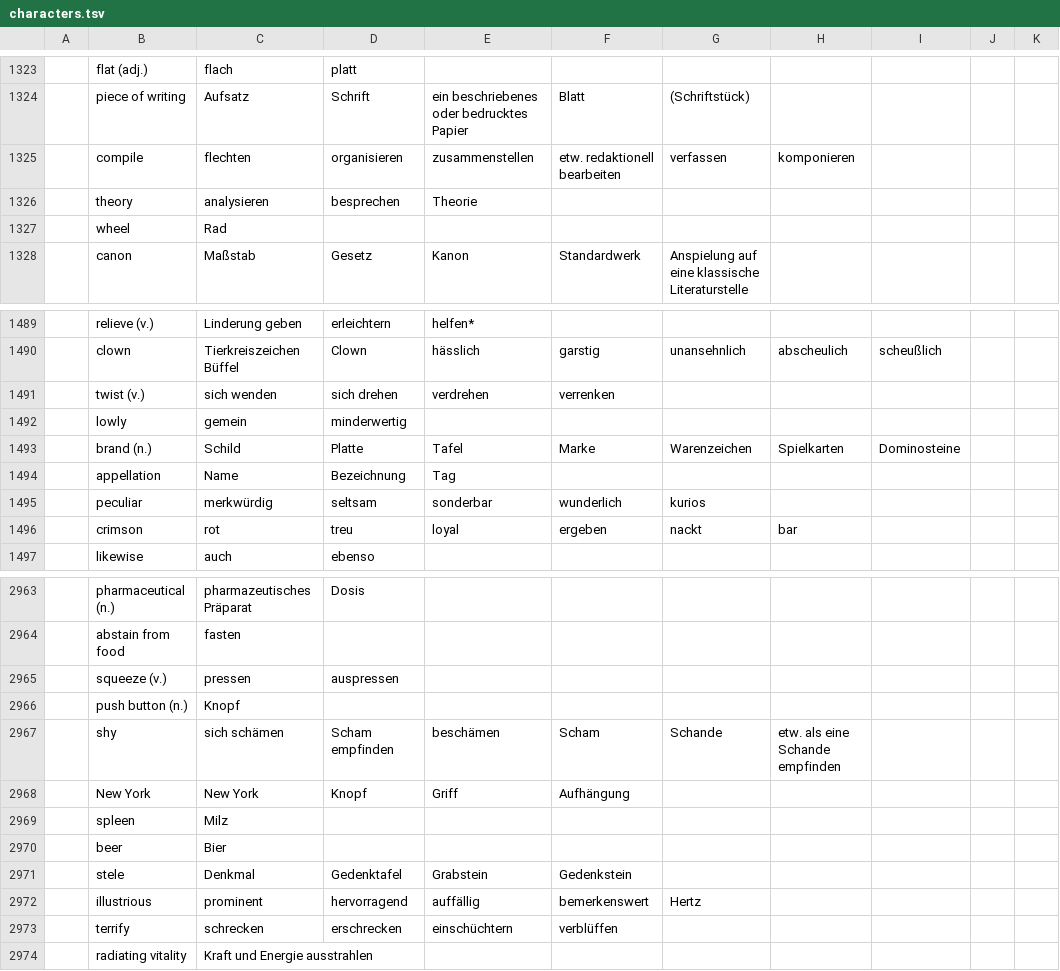
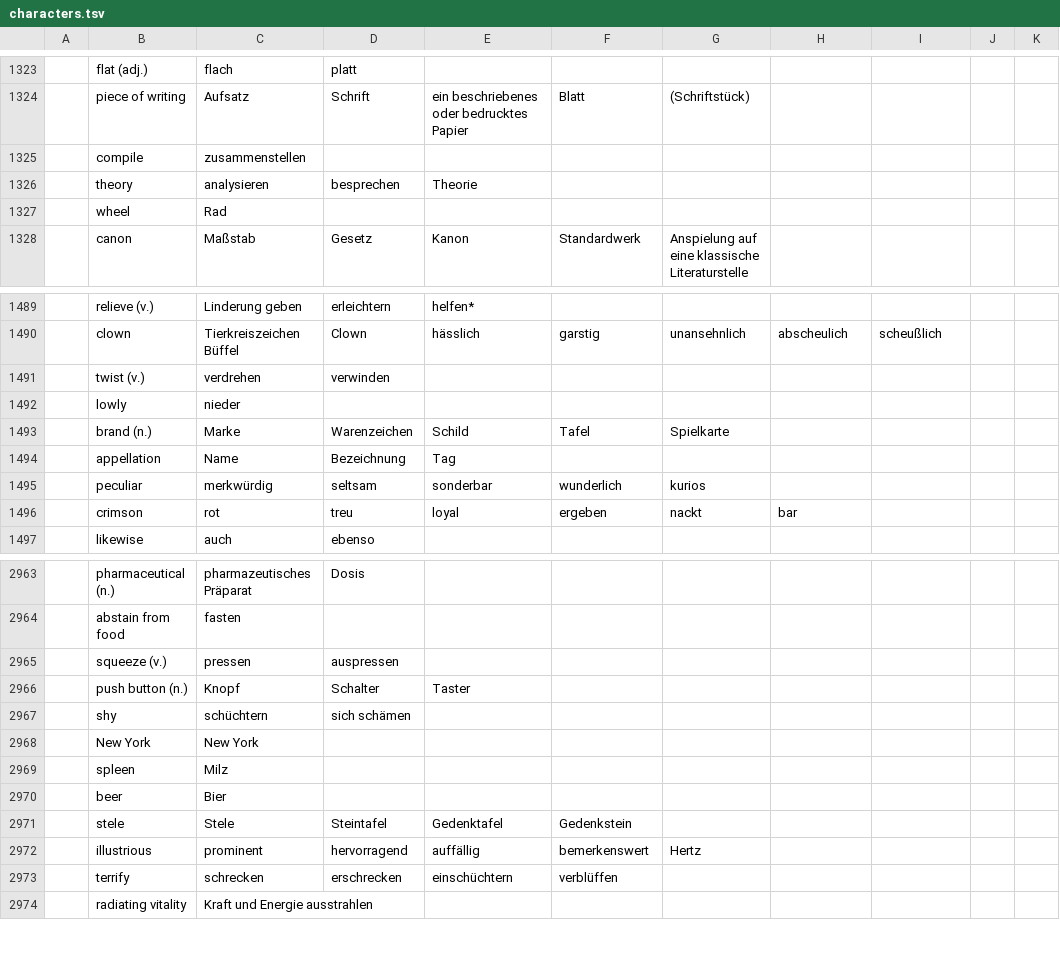
Before and after one commit to marcaltmann/hanzi, a TSV file: characters.tsv, drawn as a sheet; only a part is shown, gaps mark what is left out; the diff covers the shown part only; the diff names each change by its address in the sheet, - before the commit and + after, or states it on an @@ line.

Commit message:
Update

```diff
--- a/characters.tsv
+++ b/characters.tsv
-C1325: flechten
+C1325: zusammenstellen
-D1325: organisieren
+D1325: (empty)
-E1325: zusammenstellen
+E1325: (empty)
-F1325: etw. redaktionell bearbeiten
+F1325: (empty)
-G1325: verfassen
+G1325: (empty)
-H1325: komponieren
+H1325: (empty)
-C1491: sich wenden
+C1491: verdrehen
-D1491: sich drehen
+D1491: verwinden
-E1491: verdrehen
+E1491: (empty)
-F1491: verrenken
+F1491: (empty)
-C1492: gemein
+C1492: nieder
-D1492: minderwertig
+D1492: (empty)
-C1493: Schild
+C1493: Marke
-D1493: Platte
+D1493: Warenzeichen
-E1493: Tafel
+E1493: Schild
-F1493: Marke
+F1493: Tafel
-G1493: Warenzeichen
+G1493: Spielkarte
-H1493: Spielkarten
+H1493: (empty)
-I1493: Dominosteine
+I1493: (empty)
-D2966: (empty)
+D2966: Schalter
-E2966: (empty)
+E2966: Taster
-C2967: sich schämen
+C2967: schüchtern
-D2967: Scham empfinden
+D2967: sich schämen
-E2967: beschämen
+E2967: (empty)
-F2967: Scham
+F2967: (empty)
-G2967: Schande
+G2967: (empty)
-H2967: etw. als eine Schande empfinden
+H2967: (empty)
-D2968: Knopf
+D2968: (empty)
-E2968: Griff
+E2968: (empty)
-F2968: Aufhängung
+F2968: (empty)
-C2971: Denkmal
+C2971: Stele
-D2971: Gedenktafel
+D2971: Steintafel
-E2971: Grabstein
+E2971: Gedenktafel
```
Also changed, not shown: 76 edited cells elsewhere in this file.
